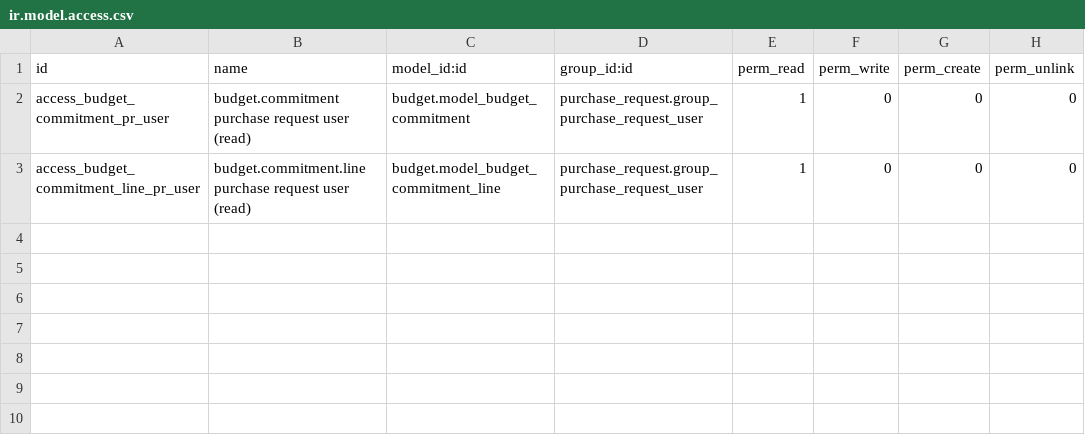
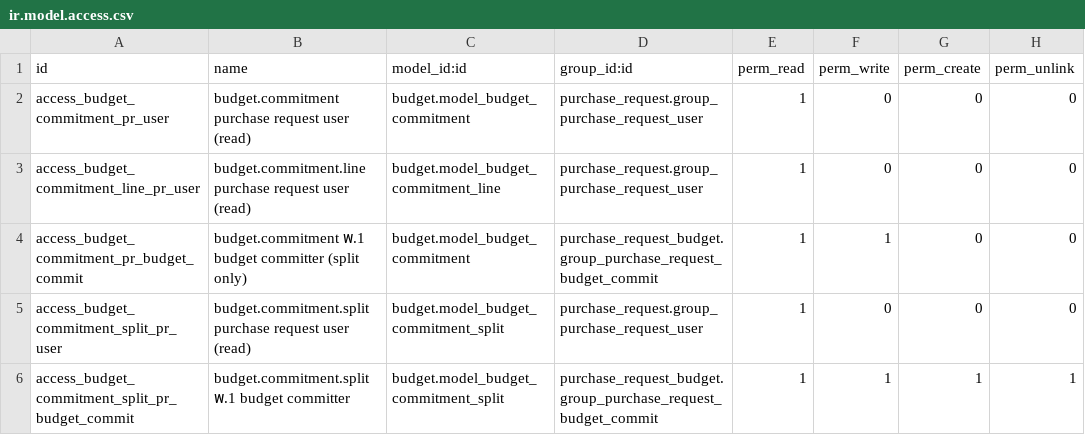
Before and after one commit to Aginix/kmitl, a CSV file: purchase_request_budget/security/ir.model.access.csv, drawn as a sheet; the diff names each change by its address in the sheet, - before the commit and + after, or states it on an @@ line.

Commit message:
[IMP] budget, purchase_request_budget: ถัวจ่าย on the ใบจองงบประมาณ form (ADR-0020)
Reservation Split (budget.commitment.split): row ★ = primary code at the
remainder, ถัว rows limited to cross_chargeable codes funded at the slip's
dimensions. จองงบ posts one reserve event per row; a reserved, unused
split is re-cut (cancel + repost with a per-pool re-check).

พ.1 Reserve opens the slip as a dialog (draft slip prefilled and locked
from the พ.1); ปรับถัวจ่าย reopens it while the พ.1 is reserved but not
yet sent. The budget committer may write only the split, inside those
windows. cross_chargeable added to the account views and mass edit.

```diff
--- a/purchase_request_budget/security/ir.model.access.csv
+++ b/purchase_request_budget/security/ir.model.access.csv
+row 4: access_budget_commitment_pr_budget_commit | budget.commitment พ.1 budget committer (split only) | budget.model_budget_commitment | purchase_request_budget.group_purchase_request_budget_commit | 1 | 1 | 0 | 0
+row 5: access_budget_commitment_split_pr_user | budget.commitment.split purchase request user (read) | budget.model_budget_commitment_split | purchase_request.group_purchase_request_user | 1 | 0 | 0 | 0
+row 6: access_budget_commitment_split_pr_budget_commit | budget.commitment.split พ.1 budget committer | budget.model_budget_commitment_split | purchase_request_budget.group_purchase_request_budget_commit | 1 | 1 | 1 | 1
```
Also changed, not shown: budget/security/ir.model.access.csv, 19 other files.
